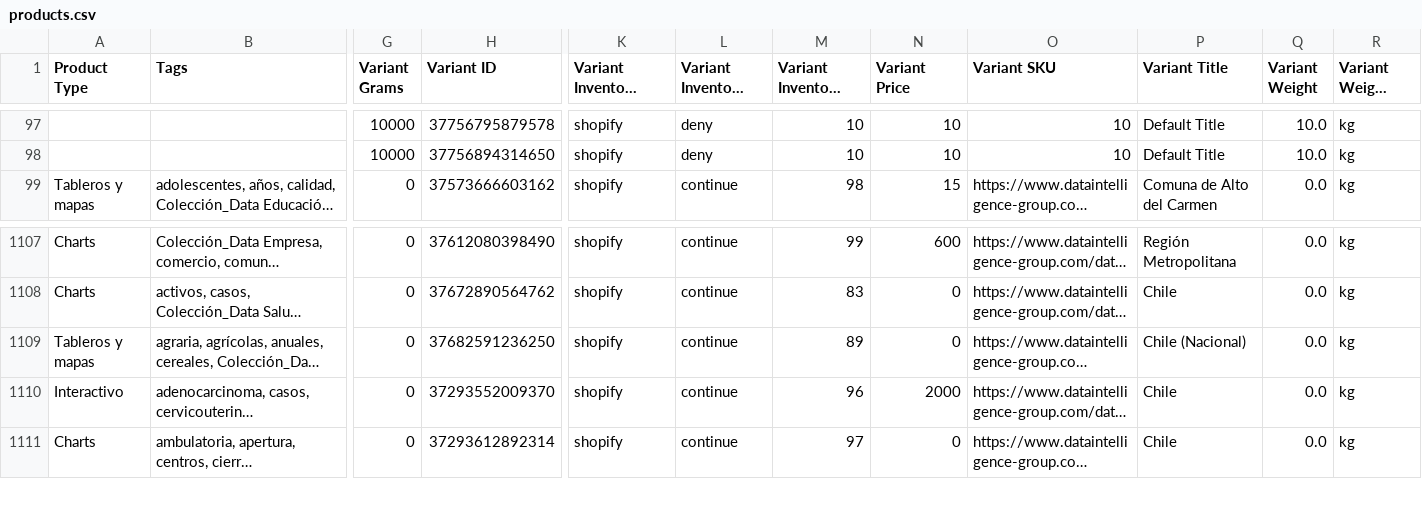
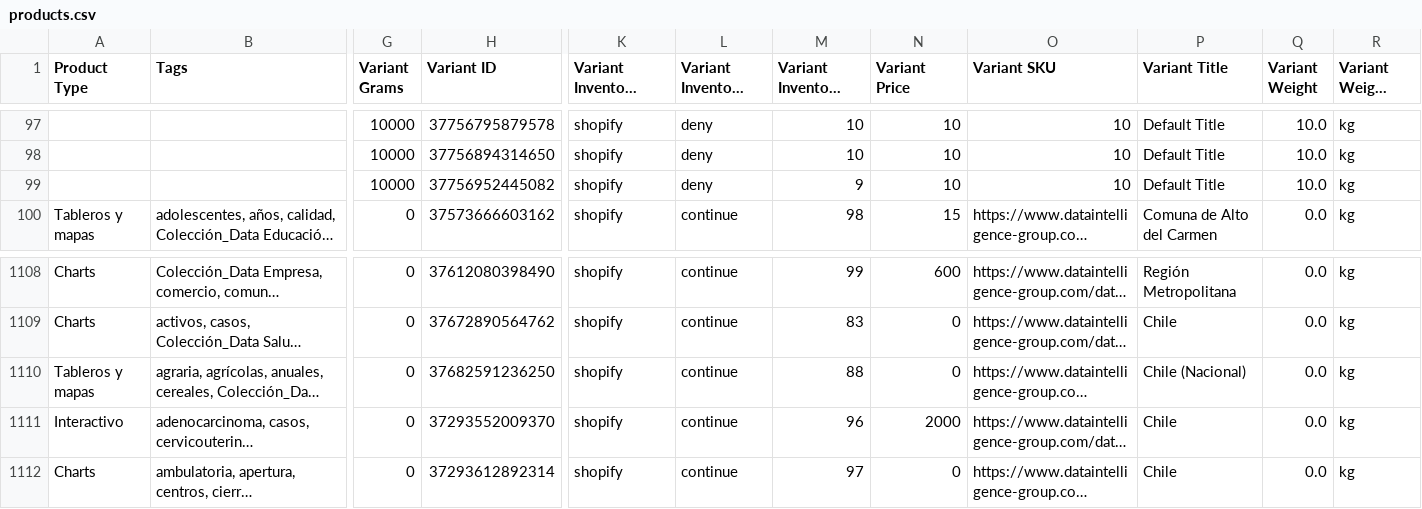
Before and after one commit to Sud-Austral/dropbox_to_github, a CSV file: products.csv, drawn as a sheet; only a part is shown, gaps mark what is left out; long unchanged cells end in …; addresses are those after the commit; rows hold the shown columns only; the diff names each change by its address in the sheet, - before the commit and + after, or states it on an @@ line.

Commit message:
Repositorio Actualizado

```diff
--- a/products.csv
+++ b/products.csv
+row 99:  |  | 10000 | 37756952445082 | shopify | deny | 9 | 10 | 10 | Default Title | 10.0 | kg
-M1110 (Variant Inventory Quantity): 89
+M1110 (Variant Inventory Quantity): 88
```
